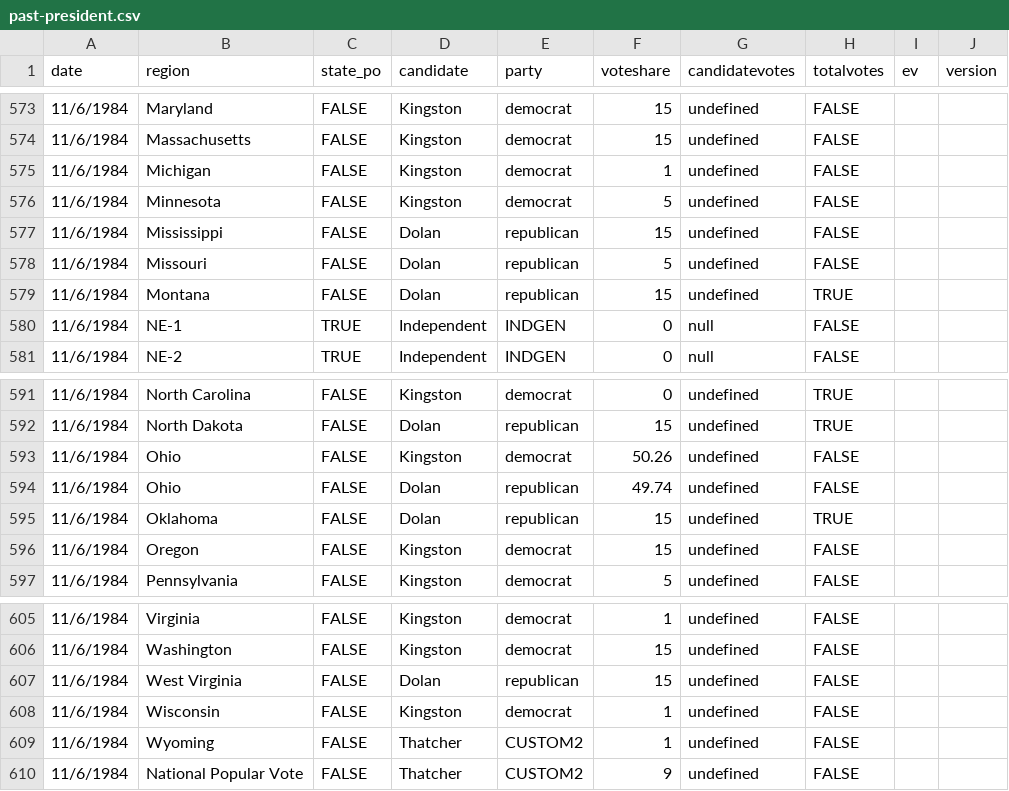
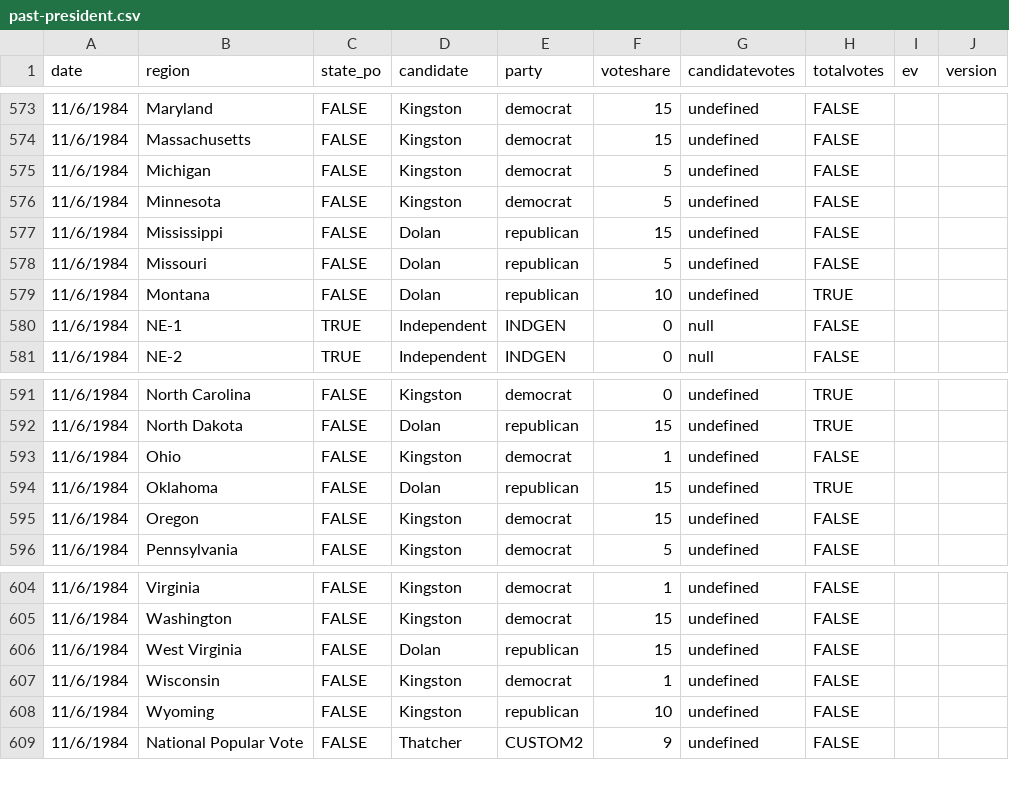
Before and after one commit to clohasmail-max/clohasmail-max.github.io, a CSV file: csv-sources/past-president.csv, drawn as a sheet; only a part is shown, gaps mark what is left out.

Commit message:
update

```diff
--- a/csv-sources/past-president.csv
+++ b/csv-sources/past-president.csv
@@ -574,3 +574,3 @@ date,region,state_po,candidate,party,voteshare,candidatevotes,totalvotes,ev,vers
 11/6/1984,Massachusetts,FALSE,Kingston,democrat,15,undefined,FALSE
-11/6/1984,Michigan,FALSE,Kingston,democrat,1,undefined,FALSE
+11/6/1984,Michigan,FALSE,Kingston,democrat,5,undefined,FALSE
 11/6/1984,Minnesota,FALSE,Kingston,democrat,5,undefined,FALSE
@@ -578,3 +578,3 @@ date,region,state_po,candidate,party,voteshare,candidatevotes,totalvotes,ev,vers
 11/6/1984,Missouri,FALSE,Dolan,republican,5,undefined,FALSE
-11/6/1984,Montana,FALSE,Dolan,republican,15,undefined,TRUE
+11/6/1984,Montana,FALSE,Dolan,republican,10,undefined,TRUE
 11/6/1984,NE-1,TRUE,Independent,INDGEN,0,null,FALSE
@@ -592,4 +592,3 @@ date,region,state_po,candidate,party,voteshare,candidatevotes,totalvotes,ev,vers
 11/6/1984,North Dakota,FALSE,Dolan,republican,15,undefined,TRUE
-11/6/1984,Ohio,FALSE,Kingston,democrat,50.26,undefined,FALSE
-11/6/1984,Ohio,FALSE,Dolan,republican,49.74,undefined,FALSE
+11/6/1984,Ohio,FALSE,Kingston,democrat,1,undefined,FALSE
 11/6/1984,Oklahoma,FALSE,Dolan,republican,15,undefined,TRUE
@@ -608,3 +607,3 @@ date,region,state_po,candidate,party,voteshare,candidatevotes,totalvotes,ev,vers
 11/6/1984,Wisconsin,FALSE,Kingston,democrat,1,undefined,FALSE
-11/6/1984,Wyoming,FALSE,Thatcher,CUSTOM2,1,undefined,FALSE
+11/6/1984,Wyoming,FALSE,Kingston,republican,10,undefined,FALSE
 11/6/1984,National Popular Vote,FALSE,Thatcher,CUSTOM2,9,undefined,FALSE
```
